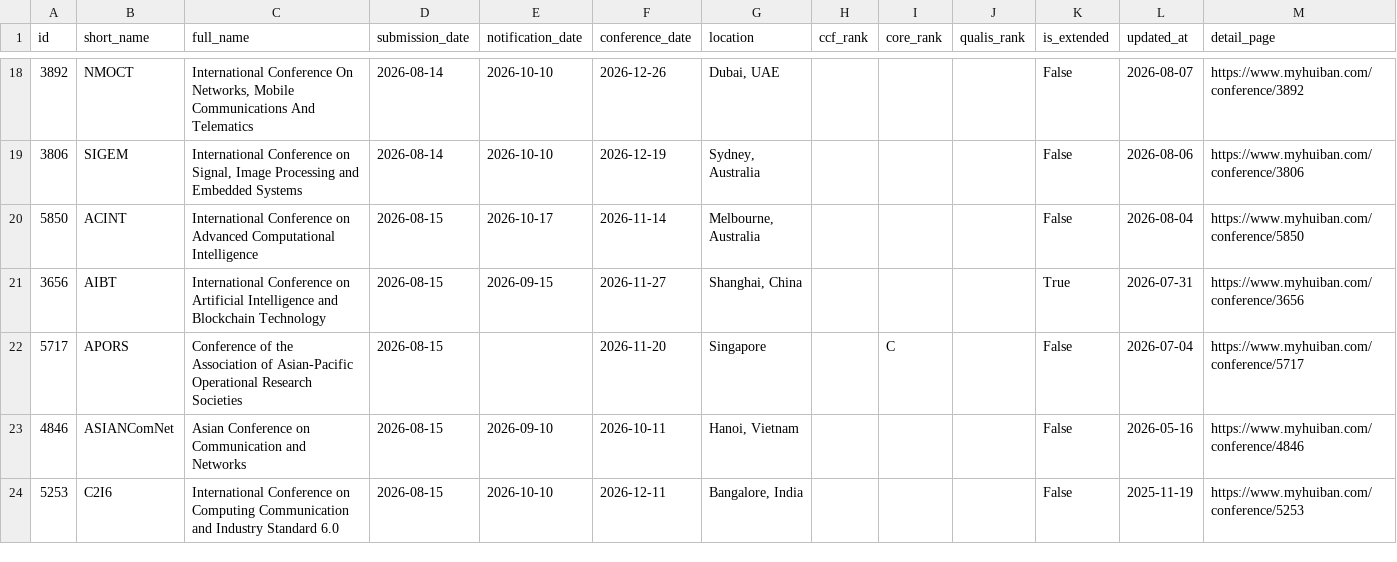
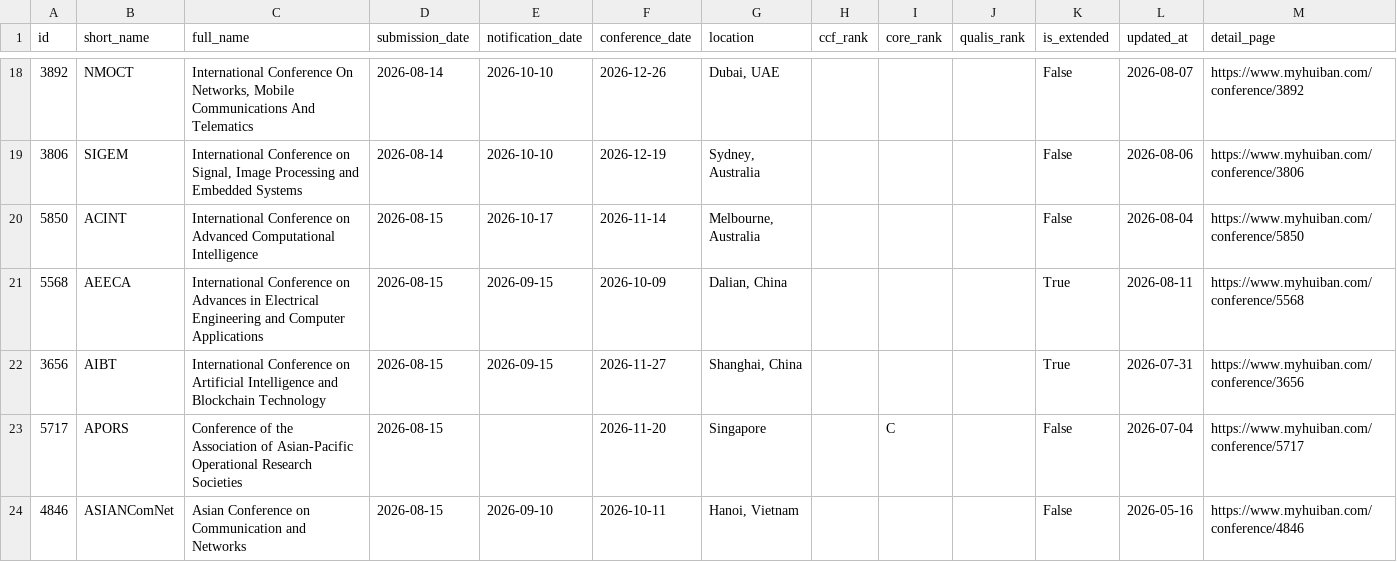
Before and after one commit to sundou82/conference-partner-mcp, a CSV file: data/upcoming-deadlines.csv, drawn as a sheet; only a part is shown, gaps mark what is left out; the shorter side is filled out with more unchanged rows; the diff covers the shown part only; the diff names each change by its address in the sheet, - before the commit and + after, or states it on an @@ line.

```diff
--- a/data/upcoming-deadlines.csv
+++ b/data/upcoming-deadlines.csv
+row 21: 5568 | AEECA | International Conference on Advances in Electrical Engineering and Computer Applications | 2026-08-15 | 2026-09-15 | 2026-10-09 | Dalian, China |  |  |  | True | 2026-08-11 | https://www.myhuiban.com/conference/5568
```
Also changed, not shown: 16 added rows and 1 edited cell elsewhere in this file, data/ccf-journals.csv, data/core-conferences.csv, 13 other files.
